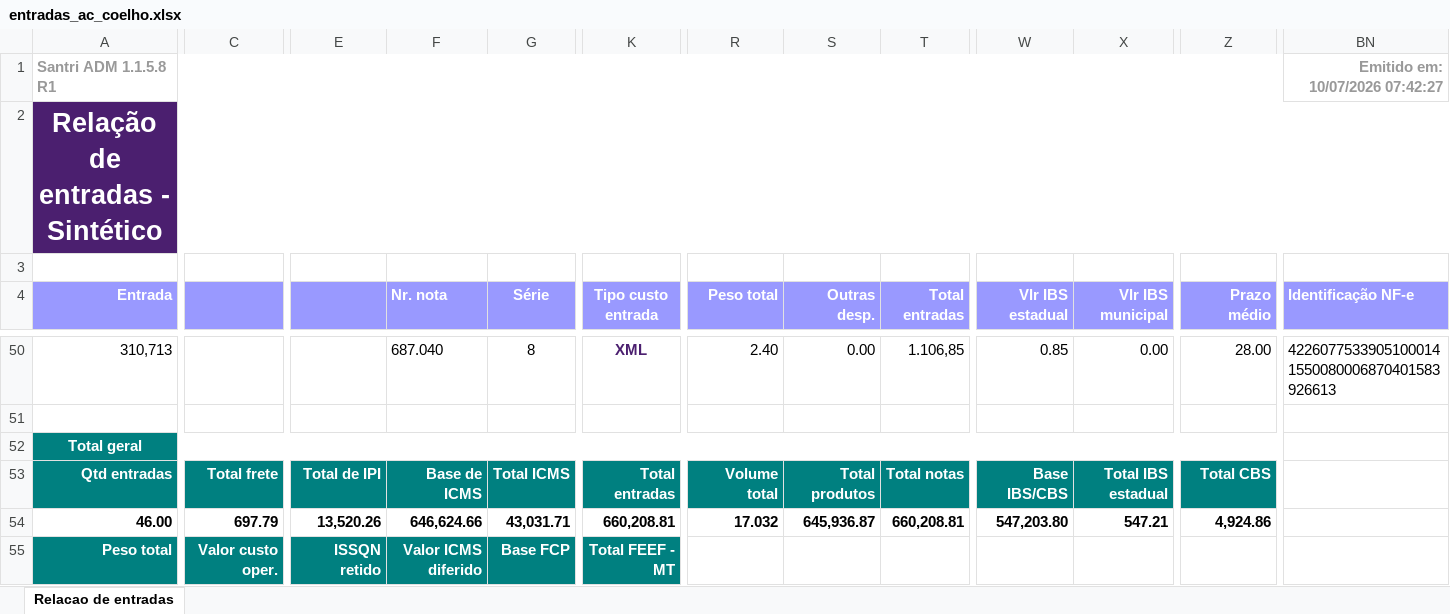
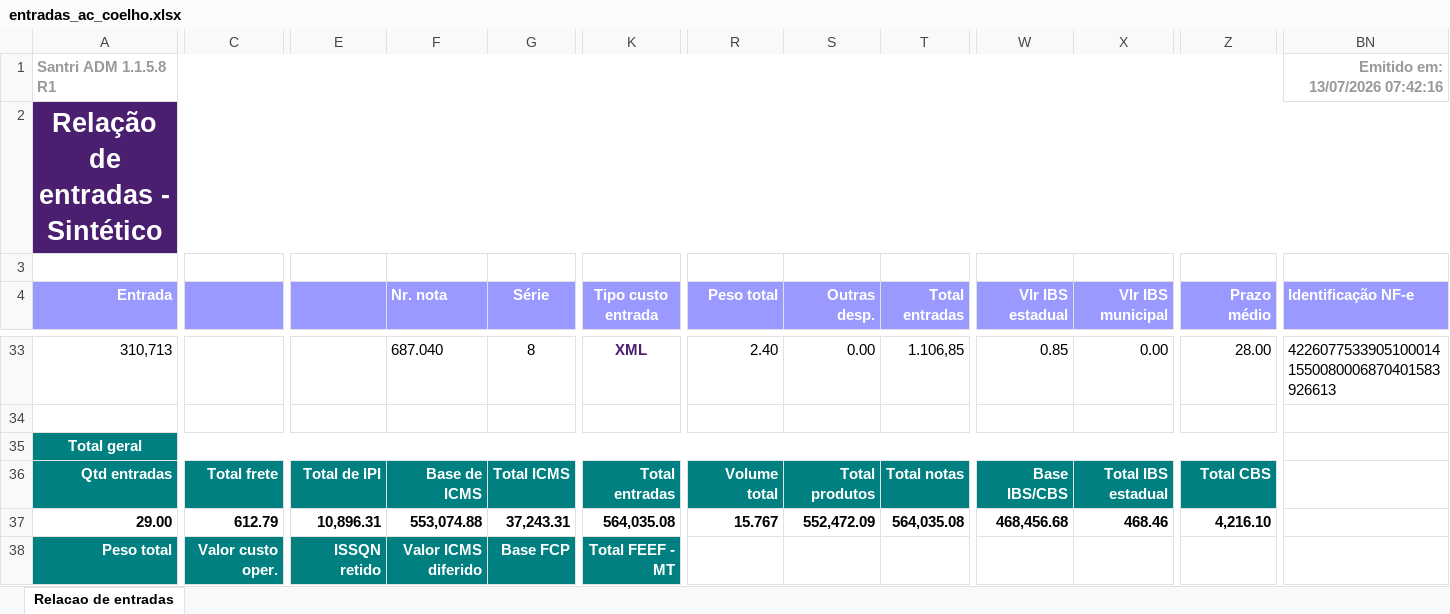
Before and after one commit to ShuuraBr/AGENDAMENTO, an Excel workbook: tratando_tabelas/ac_coelho/entradas_ac_coelho.xlsx, sheet Relacao de entradas, drawn as a sheet; only a part is shown, gaps mark what is left out; values as stored, in another font and other column widths than the file's, no borders; addresses are those after the commit; the diff covers the shown part only; the diff names each change by its address in the sheet, - before the commit and + after, or states it on an @@ line.

```diff
--- a/tratando_tabelas/ac_coelho/entradas_ac_coelho.xlsx (sheet Relacao de entradas)
+++ b/tratando_tabelas/ac_coelho/entradas_ac_coelho.xlsx (sheet Relacao de entradas)
-BN1 (Identificação NF-e): Emitido em: 10/07/2026 07:42:27
+BN1 (Identificação NF-e): Emitido em: 13/07/2026 07:42:16
-A37 (Entrada): 46.00
+A37 (Entrada): 29.00
-C37: 697.79
+C37: 612.79
-E37: 13,520.26
+E37: 10,896.31
-F37 (Nr. nota): 646,624.66
+F37 (Nr. nota): 553,074.88
-G37 (Série): 43,031.71
+G37 (Série): 37,243.31
-K37 (Tipo custo entrada): 660,208.81
+K37 (Tipo custo entrada): 564,035.08
-R37 (Peso total): 17.032
+R37 (Peso total): 15.767
-S37 (Outras desp.): 645,936.87
+S37 (Outras desp.): 552,472.09
-T37 (Total entradas): 660,208.81
+T37 (Total entradas): 564,035.08
-W37 (Vlr IBS estadual): 547,203.80
+W37 (Vlr IBS estadual): 468,456.68
-X37 (Vlr IBS municipal): 547.21
+X37 (Vlr IBS municipal): 468.46
-Z37 (Prazo médio): 4,924.86
+Z37 (Prazo médio): 4,216.10
```
Also changed, not shown: 17 removed rows and 2 edited cells elsewhere in this sheet, backend/uploads/importacao-relatorio/entradas_lojas.xlsx, tratando_tabelas/finitura/entradas_finitura.xlsx, 6 other files.
